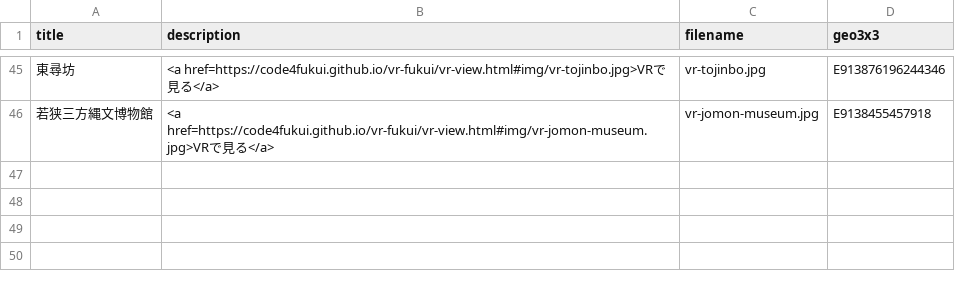
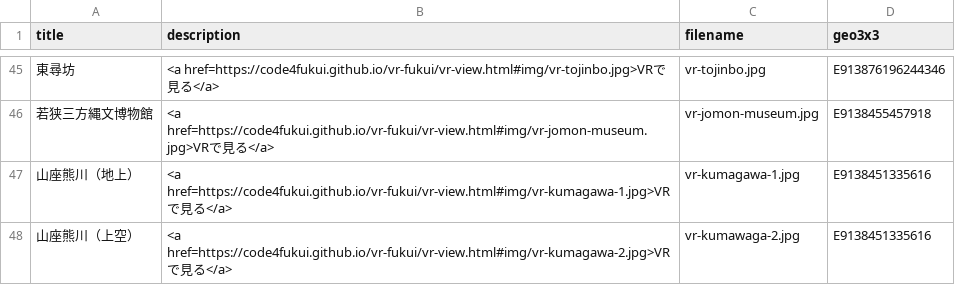
Before and after one commit to code4fukui/vr-fukui, a CSV file: vr-fukui.csv, drawn as a sheet; only a part is shown, gaps mark what is left out; the diff names each change by its address in the sheet, - before the commit and + after, or states it on an @@ line.

Commit message:
add 山座熊川

```diff
--- a/vr-fukui.csv
+++ b/vr-fukui.csv
+row 47: 山座熊川（地上） | <a href=https://code4fukui.github.io/vr-fukui/vr-view.html#img/vr-kumagawa-1.jpg>VRで見る</a> | vr-kumagawa-1.jpg | E9138451335616
+row 48: 山座熊川（上空） | <a href=https://code4fukui.github.io/vr-fukui/vr-view.html#img/vr-kumagawa-2.jpg>VRで見る</a> | vr-kumawaga-2.jpg | E9138451335616
```
Also changed, not shown: 2 other files.
